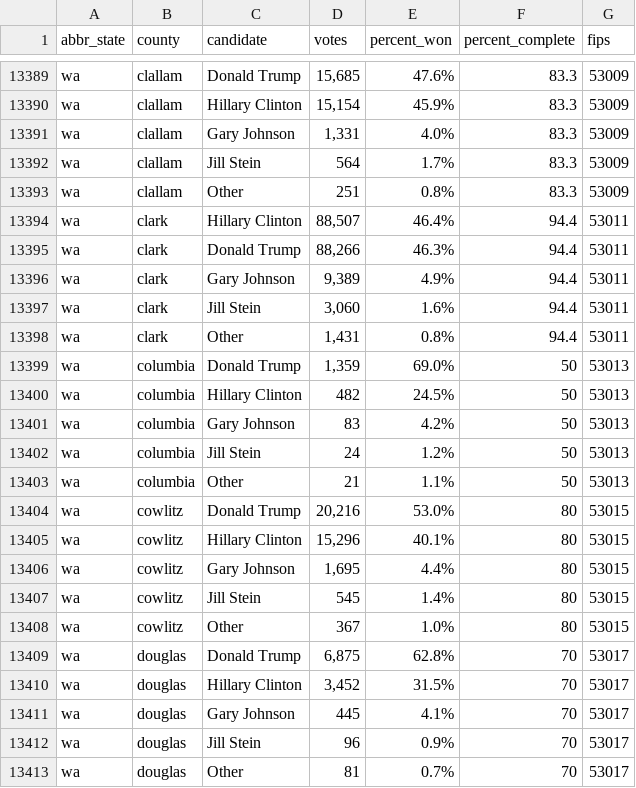
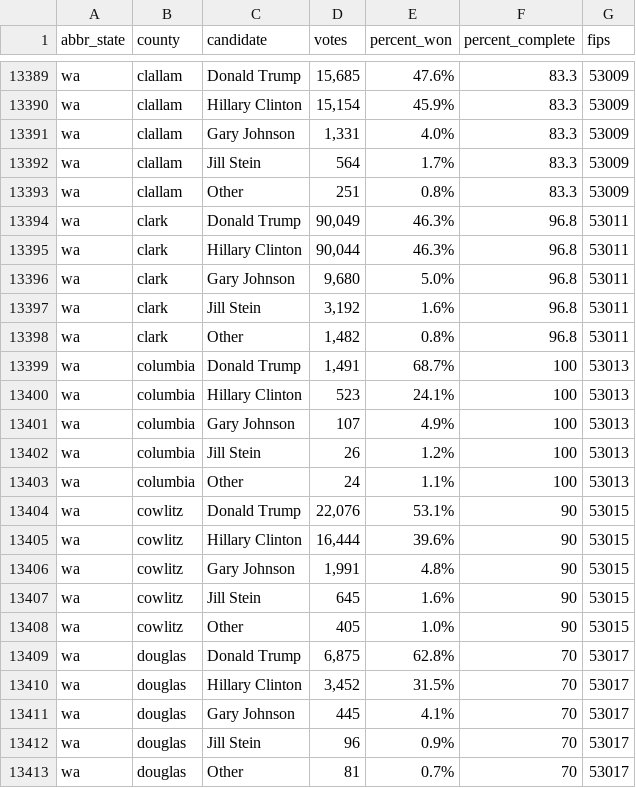
Before and after one commit to dstuck/county_election_results_2016, a CSV file: county_election_results_2016.csv, drawn as a sheet; only a part is shown, gaps mark what is left out; the diff covers the shown part only.

Commit message:
update data at Mon Nov 14 20:20:49 EST 2016

```diff
--- a/county_election_results_2016.csv
+++ b/county_election_results_2016.csv
@@ -13393,17 +13393,17 @@
 "wa","clallam","Other","251","0.8%","83.3",53009
-"wa","clark","Hillary Clinton","88,507","46.4%","94.4",53011
-"wa","clark","Donald Trump","88,266","46.3%","94.4",53011
-"wa","clark","Gary Johnson","9,389","4.9%","94.4",53011
-"wa","clark","Jill Stein","3,060","1.6%","94.4",53011
-"wa","clark","Other","1,431","0.8%","94.4",53011
-"wa","columbia","Donald Trump","1,359","69.0%","50",53013
-"wa","columbia","Hillary Clinton","482","24.5%","50",53013
-"wa","columbia","Gary Johnson","83","4.2%","50",53013
-"wa","columbia","Jill Stein","24","1.2%","50",53013
-"wa","columbia","Other","21","1.1%","50",53013
-"wa","cowlitz","Donald Trump","20,216","53.0%","80",53015
-"wa","cowlitz","Hillary Clinton","15,296","40.1%","80",53015
-"wa","cowlitz","Gary Johnson","1,695","4.4%","80",53015
-"wa","cowlitz","Jill Stein","545","1.4%","80",53015
-"wa","cowlitz","Other","367","1.0%","80",53015
+"wa","clark","Donald Trump","90,049","46.3%","96.8",53011
+"wa","clark","Hillary Clinton","90,044","46.3%","96.8",53011
+"wa","clark","Gary Johnson","9,680","5.0%","96.8",53011
+"wa","clark","Jill Stein","3,192","1.6%","96.8",53011
+"wa","clark","Other","1,482","0.8%","96.8",53011
+"wa","columbia","Donald Trump","1,491","68.7%","100",53013
+"wa","columbia","Hillary Clinton","523","24.1%","100",53013
+"wa","columbia","Gary Johnson","107","4.9%","100",53013
+"wa","columbia","Jill Stein","26","1.2%","100",53013
+"wa","columbia","Other","24","1.1%","100",53013
+"wa","cowlitz","Donald Trump","22,076","53.1%","90",53015
+"wa","cowlitz","Hillary Clinton","16,444","39.6%","90",53015
+"wa","cowlitz","Gary Johnson","1,991","4.8%","90",53015
+"wa","cowlitz","Jill Stein","645","1.6%","90",53015
+"wa","cowlitz","Other","405","1.0%","90",53015
 "wa","douglas","Donald Trump","6,875","62.8%","70",53017
```
Also changed, not shown: 131 edited cells elsewhere in this file.
